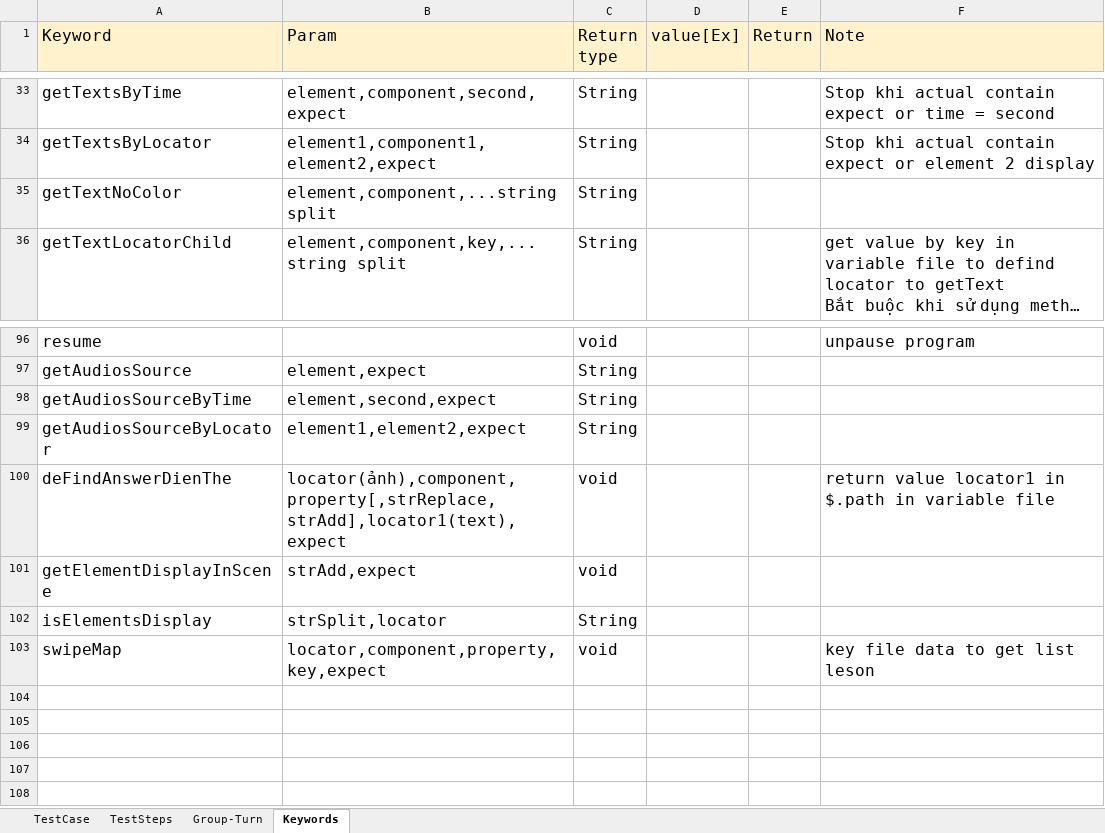
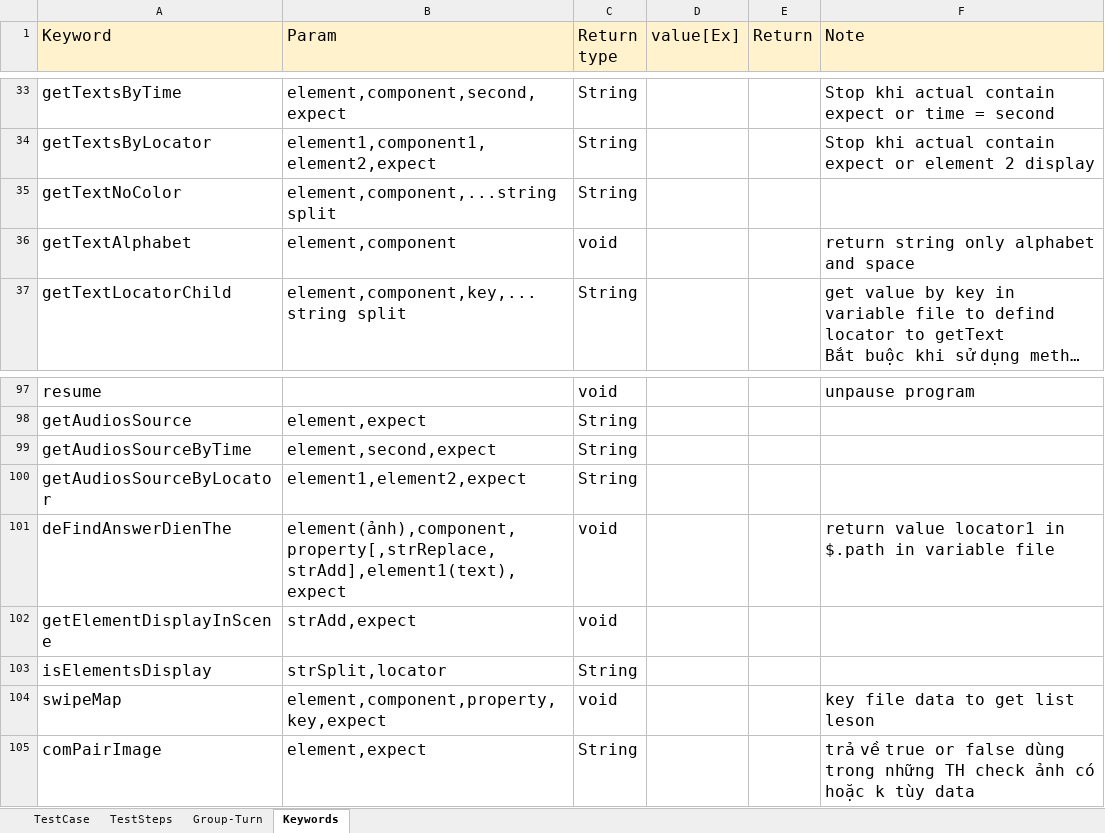
Before and after one commit to ngale892/tool_test_game, an Excel workbook: config/testcases/Report_BE.PS04SpeakingCompetition(Clone).xlsx, sheet Keywords, drawn as a sheet; only a part is shown, gaps mark what is left out; long unchanged cells end in …; values as stored, in another font and other column widths than the file's, no borders; charts and pictures not drawn; addresses are those after the commit; the diff names each change by its address in the sheet, - before the commit and + after, or states it on an @@ line.

```diff
--- a/config/testcases/Report_BE.PS04SpeakingCompetition(Clone).xlsx (sheet Keywords)
+++ b/config/testcases/Report_BE.PS04SpeakingCompetition(Clone).xlsx (sheet Keywords)
+row 36: getTextAlphabet | element,component | void |  |  | return string only alphabet and space
-B101 (Param): locator(ảnh),component,property[,strReplace,strAdd],locator1(text),expect
+B101 (Param): element(ảnh),component,property[,strReplace,strAdd],element1(text),expect
-B104 (Param): locator,component,property,key,expect
+B104 (Param): element,component,property,key,expect
+row 105: comPairImage | element,expect | String |  |  | trả về true or false dùng trong những TH check ảnh có hoặc k tùy data
```
Also changed, not shown: sheet TestSteps, config/Scope.xlsx, config/testcases/Report_BE.PD01Dialogue(Clone).xlsx, 4 other files.
